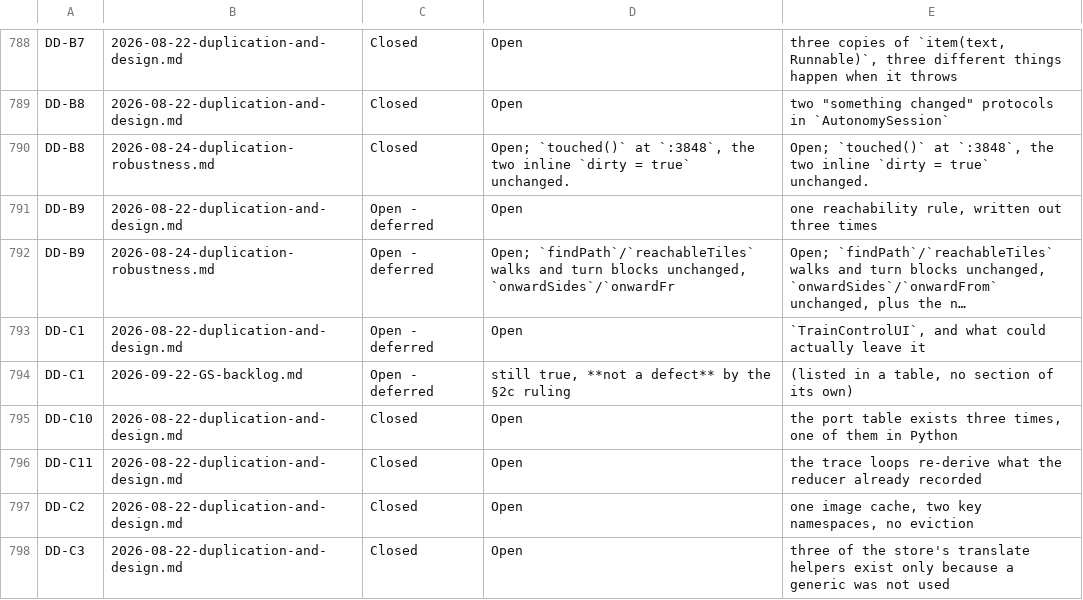
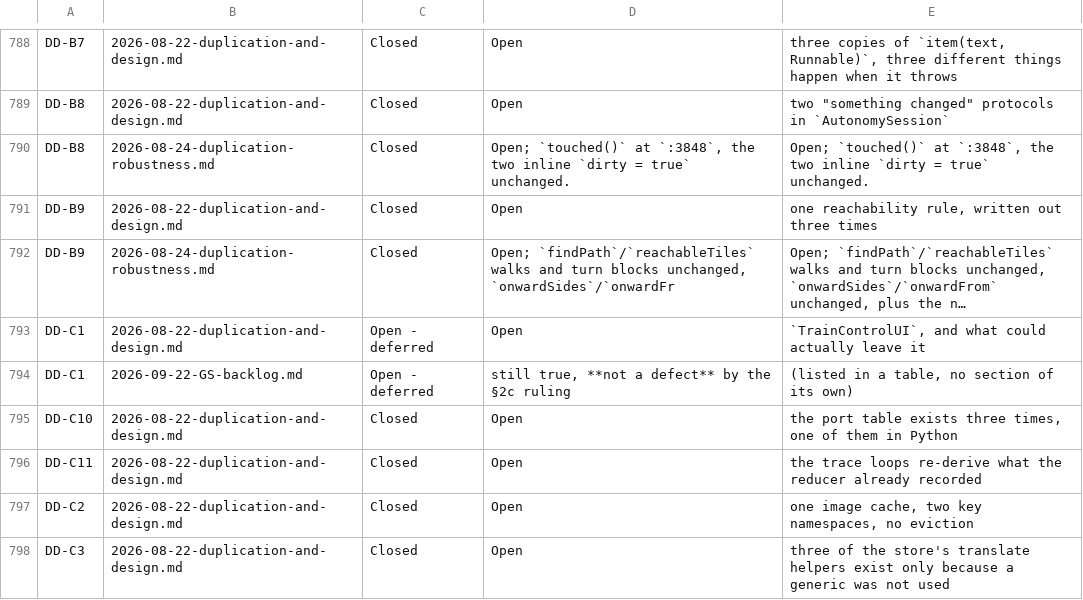
Before and after one commit to bob123456678/TrainControl, a TSV file: docs/manual-tests/findings.tsv, drawn as a sheet; only a part is shown, gaps mark what is left out; long unchanged cells end in …; the diff names each change by its address in the sheet, - before the commit and + after, or states it on an @@ line.

```diff
--- a/docs/manual-tests/findings.tsv
+++ b/docs/manual-tests/findings.tsv
-C791:C792: Open - deferred
+C791:C792: Closed
```
Also changed, not shown: 3 other files.
